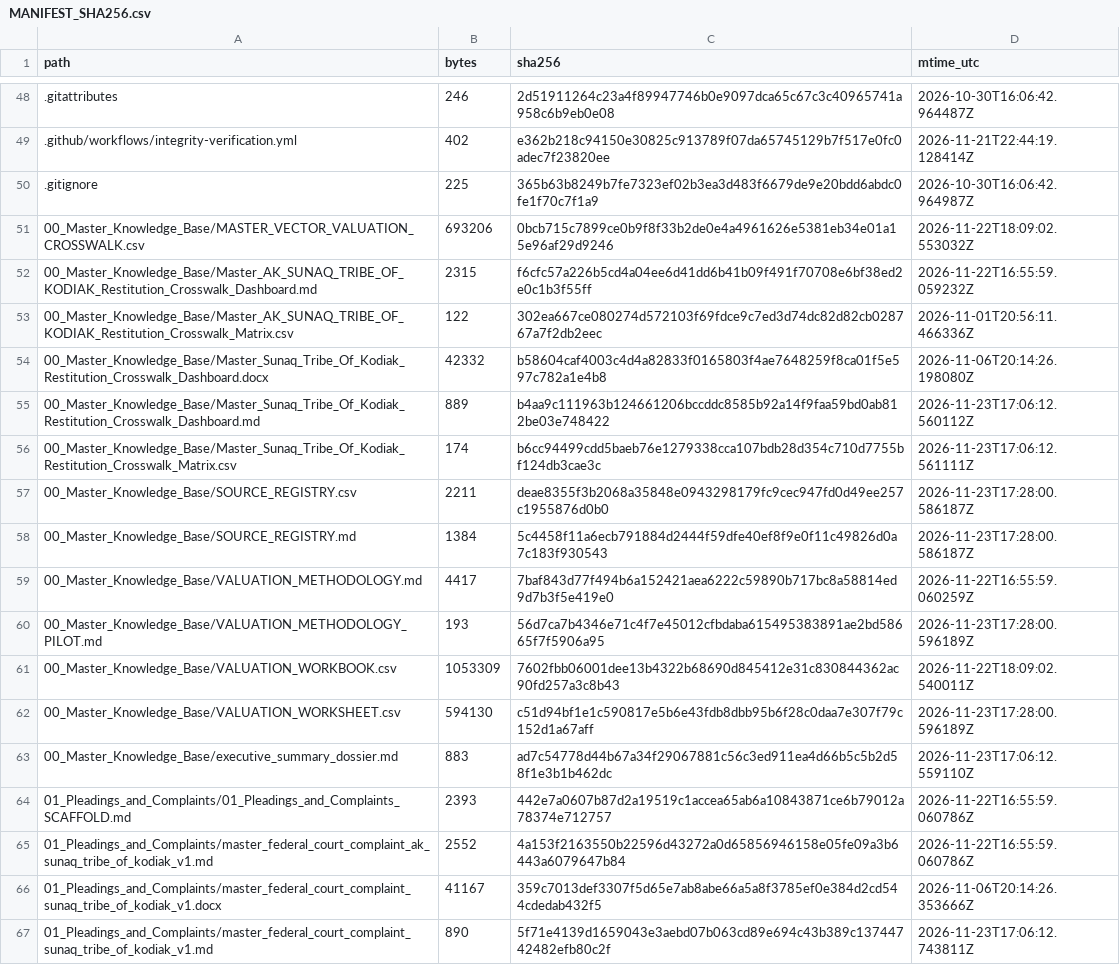
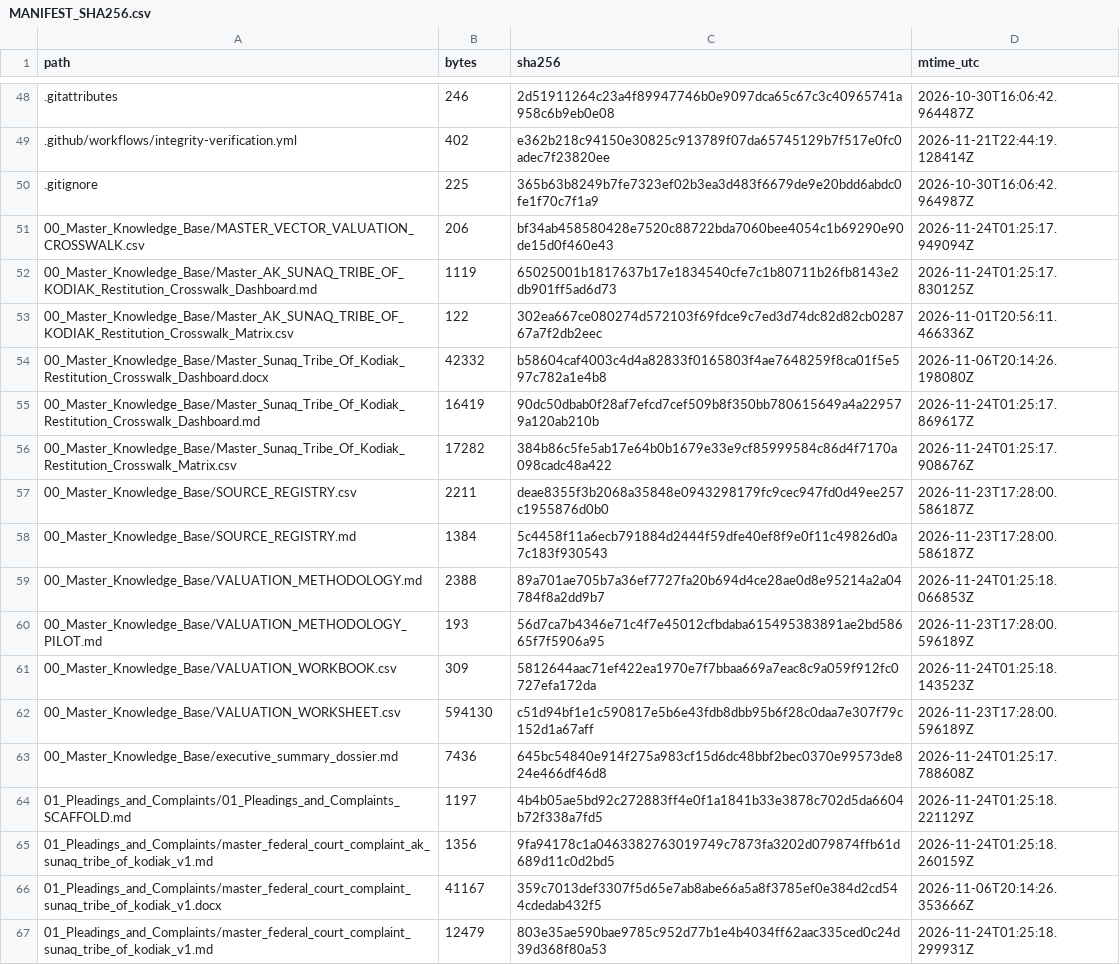
Before and after one commit to GlobalRestitutionAlliance/turtle-island-us-ak-sunaq-tribe-of-kodiak-master-litigation, a CSV file: 99_Archives_and_Manifests/MANIFEST_SHA256.csv, drawn as a sheet; only a part is shown, gaps mark what is left out; the diff covers the shown part only.

```diff
--- a/99_Archives_and_Manifests/MANIFEST_SHA256.csv
+++ b/99_Archives_and_Manifests/MANIFEST_SHA256.csv
@@ -50,18 +50,18 @@ path,bytes,sha256,mtime_utc
 .gitignore,225,365b63b8249b7fe7323ef02b3ea3d483f6679de9e20bdd6abdc0fe1f70c7f1a9,2026-10-30T16:06:42.964987Z
-00_Master_Knowledge_Base/MASTER_VECTOR_VALUATION_CROSSWALK.csv,693206,0bcb715c7899ce0b9f8f33b2de0e4a4961626e5381eb34e01a15e96af29d9246,2026-11-22T18:09:02.553032Z
-00_Master_Knowledge_Base/Master_AK_SUNAQ_TRIBE_OF_KODIAK_Restitution_Crosswalk_Dashboard.md,2315,f6cfc57a226b5cd4a04ee6d41dd6b41b09f491f70708e6bf38ed2e0c1b3f55ff,2026-11-22T16:55:59.059232Z
+00_Master_Knowledge_Base/MASTER_VECTOR_VALUATION_CROSSWALK.csv,206,bf34ab458580428e7520c88722bda7060bee4054c1b69290e90de15d0f460e43,2026-11-24T01:25:17.949094Z
+00_Master_Knowledge_Base/Master_AK_SUNAQ_TRIBE_OF_KODIAK_Restitution_Crosswalk_Dashboard.md,1119,65025001b1817637b17e1834540cfe7c1b80711b26fb8143e2db901ff5ad6d73,2026-11-24T01:25:17.830125Z
 00_Master_Knowledge_Base/Master_AK_SUNAQ_TRIBE_OF_KODIAK_Restitution_Crosswalk_Matrix.csv,122,302ea667ce080274d572103f69fdce9c7ed3d74dc82d82cb028767a7f2db2eec,2026-11-01T20:56:11.466336Z
 00_Master_Knowledge_Base/Master_Sunaq_Tribe_Of_Kodiak_Restitution_Crosswalk_Dashboard.docx,42332,b58604caf4003c4d4a82833f0165803f4ae7648259f8ca01f5e597c782a1e4b8,2026-11-06T20:14:26.198080Z
-00_Master_Knowledge_Base/Master_Sunaq_Tribe_Of_Kodiak_Restitution_Crosswalk_Dashboard.md,889,b4aa9c111963b124661206bccddc8585b92a14f9faa59bd0ab812be03e748422,2026-11-23T17:06:12.560112Z
-00_Master_Knowledge_Base/Master_Sunaq_Tribe_Of_Kodiak_Restitution_Crosswalk_Matrix.csv,174,b6cc94499cdd5baeb76e1279338cca107bdb28d354c710d7755bf124db3cae3c,2026-11-23T17:06:12.561111Z
+00_Master_Knowledge_Base/Master_Sunaq_Tribe_Of_Kodiak_Restitution_Crosswalk_Dashboard.md,16419,90dc50dbab0f28af7efcd7cef509b8f350bb780615649a4a229579a120ab210b,2026-11-24T01:25:17.869617Z
+00_Master_Knowledge_Base/Master_Sunaq_Tribe_Of_Kodiak_Restitution_Crosswalk_Matrix.csv,17282,384b86c5fe5ab17e64b0b1679e33e9cf85999584c86d4f7170a098cadc48a422,2026-11-24T01:25:17.908676Z
 00_Master_Knowledge_Base/SOURCE_REGISTRY.csv,2211,deae8355f3b2068a35848e0943298179fc9cec947fd0d49ee257c1955876d0b0,2026-11-23T17:28:00.586187Z
 00_Master_Knowledge_Base/SOURCE_REGISTRY.md,1384,5c4458f11a6ecb791884d2444f59dfe40ef8f9e0f11c49826d0a7c183f930543,2026-11-23T17:28:00.586187Z
-00_Master_Knowledge_Base/VALUATION_METHODOLOGY.md,4417,7baf843d77f494b6a152421aea6222c59890b717bc8a58814ed9d7b3f5e419e0,2026-11-22T16:55:59.060259Z
+00_Master_Knowledge_Base/VALUATION_METHODOLOGY.md,2388,89a701ae705b7a36ef7727fa20b694d4ce28ae0d8e95214a2a04784f8a2dd9b7,2026-11-24T01:25:18.066853Z
 00_Master_Knowledge_Base/VALUATION_METHODOLOGY_PILOT.md,193,56d7ca7b4346e71c4f7e45012cfbdaba615495383891ae2bd58665f7f5906a95,2026-11-23T17:28:00.596189Z
-00_Master_Knowledge_Base/VALUATION_WORKBOOK.csv,1053309,7602fbb06001dee13b4322b68690d845412e31c830844362ac90fd257a3c8b43,2026-11-22T18:09:02.540011Z
+00_Master_Knowledge_Base/VALUATION_WORKBOOK.csv,309,5812644aac71ef422ea1970e7f7bbaa669a7eac8c9a059f912fc0727efa172da,2026-11-24T01:25:18.143523Z
 00_Master_Knowledge_Base/VALUATION_WORKSHEET.csv,594130,c51d94bf1e1c590817e5b6e43fdb8dbb95b6f28c0daa7e307f79c152d1a67aff,2026-11-23T17:28:00.596189Z
-00_Master_Knowledge_Base/executive_summary_dossier.md,883,ad7c54778d44b67a34f29067881c56c3ed911ea4d66b5c5b2d58f1e3b1b462dc,2026-11-23T17:06:12.559110Z
-01_Pleadings_and_Complaints/01_Pleadings_and_Complaints_SCAFFOLD.md,2393,442e7a0607b87d2a19519c1accea65ab6a10843871ce6b79012a78374e712757,2026-11-22T16:55:59.060786Z
-01_Pleadings_and_Complaints/master_federal_court_complaint_ak_sunaq_tribe_of_kodiak_v1.md,2552,4a153f2163550b22596d43272a0d65856946158e05fe09a3b6443a6079647b84,2026-11-22T16:55:59.060786Z
+00_Master_Knowledge_Base/executive_summary_dossier.md,7436,645bc54840e914f275a983cf15d6dc48bbf2bec0370e99573de824e466df46d8,2026-11-24T01:25:17.788608Z
+01_Pleadings_and_Complaints/01_Pleadings_and_Complaints_SCAFFOLD.md,1197,4b4b05ae5bd92c272883ff4e0f1a1841b33e3878c702d5da6604b72f338a7fd5,2026-11-24T01:25:18.221129Z
+01_Pleadings_and_Complaints/master_federal_court_complaint_ak_sunaq_tribe_of_kodiak_v1.md,1356,9fa94178c1a0463382763019749c7873fa3202d079874ffb61d689d11c0d2bd5,2026-11-24T01:25:18.260159Z
 01_Pleadings_and_Complaints/master_federal_court_complaint_sunaq_tribe_of_kodiak_v1.docx,41167,359c7013def3307f5d65e7ab8abe66a5a8f3785ef0e384d2cd544cdedab432f5,2026-11-06T20:14:26.353666Z
-01_Pleadings_and_Complaints/master_federal_court_complaint_sunaq_tribe_of_kodiak_v1.md,890,5f71e4139d1659043e3aebd07b063cd89e694c43b389c13744742482efb80c2f,2026-11-23T17:06:12.743811Z
+01_Pleadings_and_Complaints/master_federal_court_complaint_sunaq_tribe_of_kodiak_v1.md,12479,803e35ae590bae9785c952d77b1e4b4034ff62aac335ced0c24d39d368f80a53,2026-11-24T01:25:18.299931Z
```
Also changed, not shown: 80 edited cells elsewhere in this file, 37 other files.
